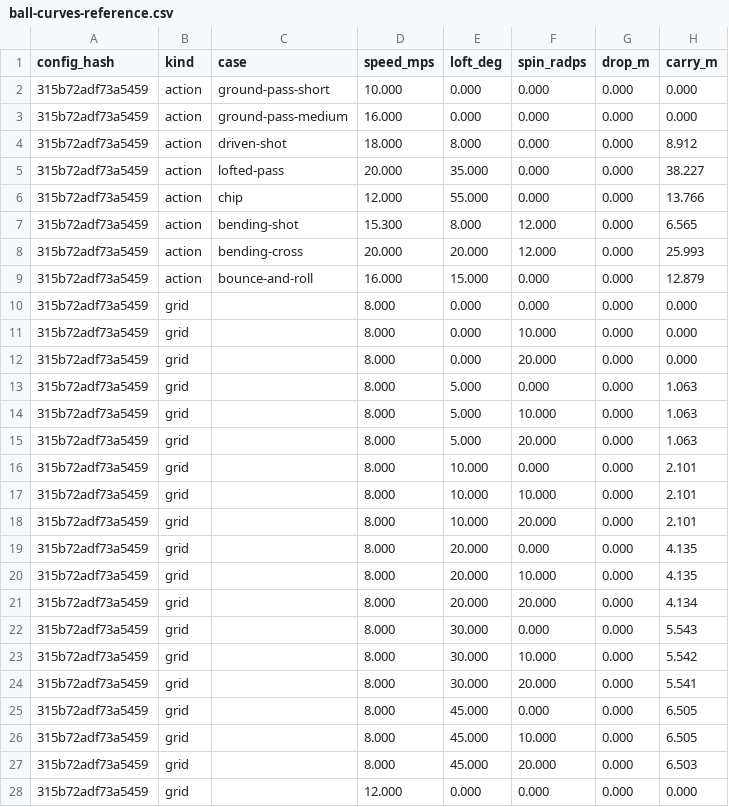
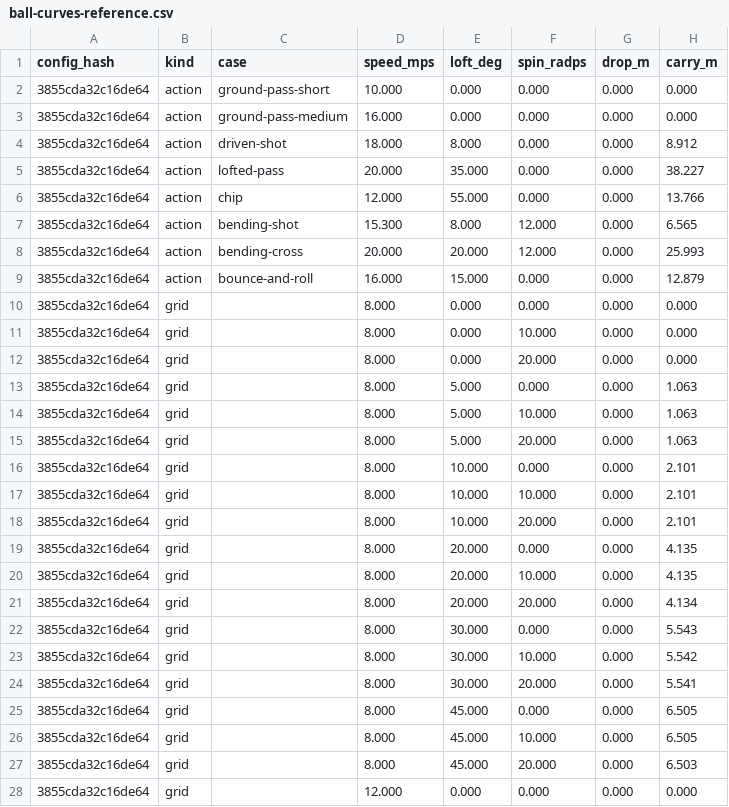
Before and after one commit to enkeldesign/eleven, a CSV file: docs/simulation/ball-curves-reference.csv, drawn as a sheet; only a part is shown; the diff covers the shown part only; the diff names each change by its address in the sheet, - before the commit and + after, or states it on an @@ line.

```diff
--- a/docs/simulation/ball-curves-reference.csv
+++ b/docs/simulation/ball-curves-reference.csv
-A2:A28 (config_hash): 315b72adf73a5459
+A2:A28 (config_hash): 3855cda32c16de64
```
Also changed, not shown: 95 edited cells elsewhere in this file, docs/simulation/air-curves-reference.csv, docs/simulation/challenge-reference.csv, 21 other files.
